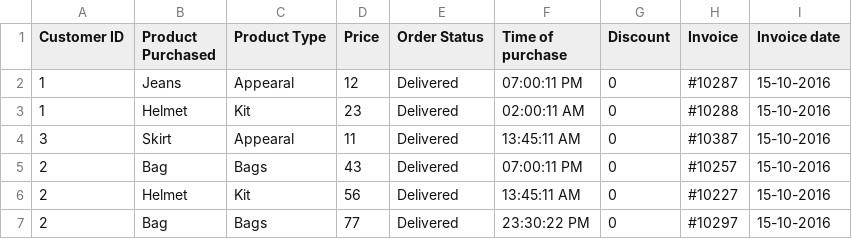
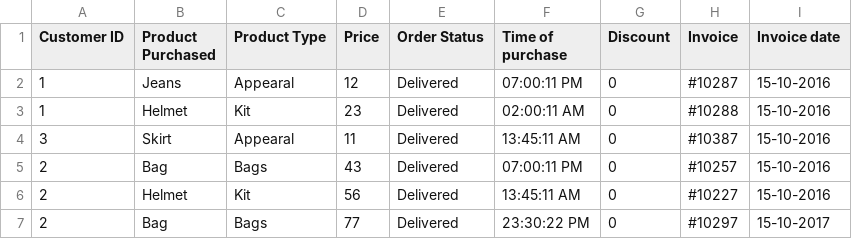
Before and after one commit to anushkarajank/GitWork, a CSV file: orderDetail.csv, drawn as a sheet.

Commit message:
Update orderDetail.csv

```diff
--- a/orderDetail.csv
+++ b/orderDetail.csv
@@ -6,2 +6,2 @@ Customer ID,Product Purchased,Product Type,Price,Order Status,Time of purchase,D
 2,Helmet,Kit,56,Delivered, 13:45:11 AM,0,#10227,15-10-2016
-2,Bag,Bags,77,Delivered, 23:30:22 PM,0,#10297,15-10-2016
+2,Bag,Bags,77,Delivered, 23:30:22 PM,0,#10297,15-10-2017
```
